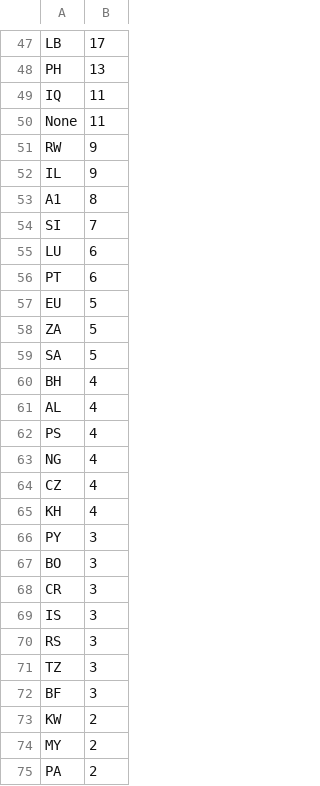
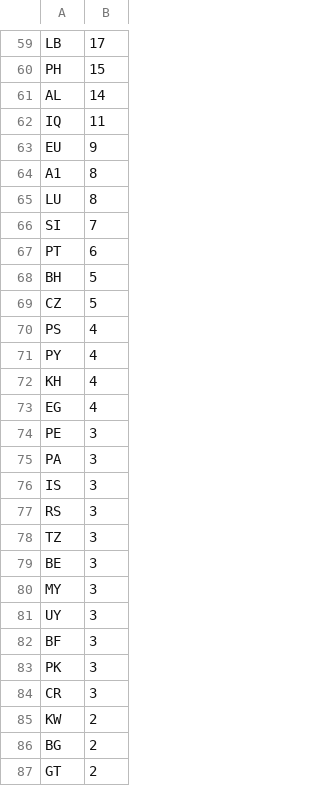
Before and after one commit to Elewc/honeylog2016, a CSV file: cowrie/all/country_rank.csv, drawn as a sheet; only a part is shown, gaps mark what is left out; removed rows and columns are numbered as before the commit, all else as after; the diff covers the shown part only; the diff names each change by its address in the sheet, - before the commit and + after, or states it on an @@ line.

Commit message:
Add 2016.03 - 2016.04 data

```diff
--- a/cowrie/all/country_rank.csv
+++ b/cowrie/all/country_rank.csv
-B60: 13
+B60: 15
+row 61: AL | 14
-row 50: None | 11
-A63: RW
+A63: EU
-row 52: IL | 9
+row 65: LU | 8
-row 55: LU | 6
-row 57: EU | 5
-row 58: ZA | 5
-row 59: SA | 5
-B68: 4
+B68: 5
-row 61: AL | 4
+row 69: CZ | 5
-A71: NG
+A71: PY
-row 64: CZ | 4
+row 73: EG | 4
-A74: PY
+A74: PE
-A75: BO
+A75: PA
+row 79: BE | 3
+row 80: MY | 3
+row 81: UY | 3
+row 83: PK | 3
@@ row 68 moved to row 84: CR @@
-A86: MY
+A86: BG
-A87: PA
+A87: GT
```
Also changed, not shown: 33 added rows, 25 removed rows and 23 edited cells elsewhere in this file, 35 other files.
